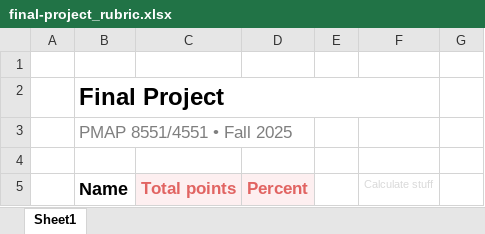
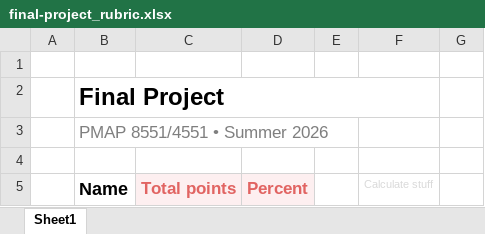
Before and after one commit to andrewheiss/datavizs26, an Excel workbook: files/projects/final-project_rubric.xlsx, sheet Sheet1, drawn as a sheet; only a part is shown; values as stored, in another font and other column widths than the file's, no borders; the diff names each change by its address in the sheet, - before the commit and + after, or states it on an @@ line.

```diff
--- a/files/projects/final-project_rubric.xlsx (sheet Sheet1)
+++ b/files/projects/final-project_rubric.xlsx (sheet Sheet1)
-B3 (Name): PMAP 8551/4551 • Fall 2025
+B3 (Name): PMAP 8551/4551 • Summer 2026
```
Also changed, not shown: files/projects/01-mini-project_rubric.xlsx, files/projects/02-mini-project_rubric.xlsx.
